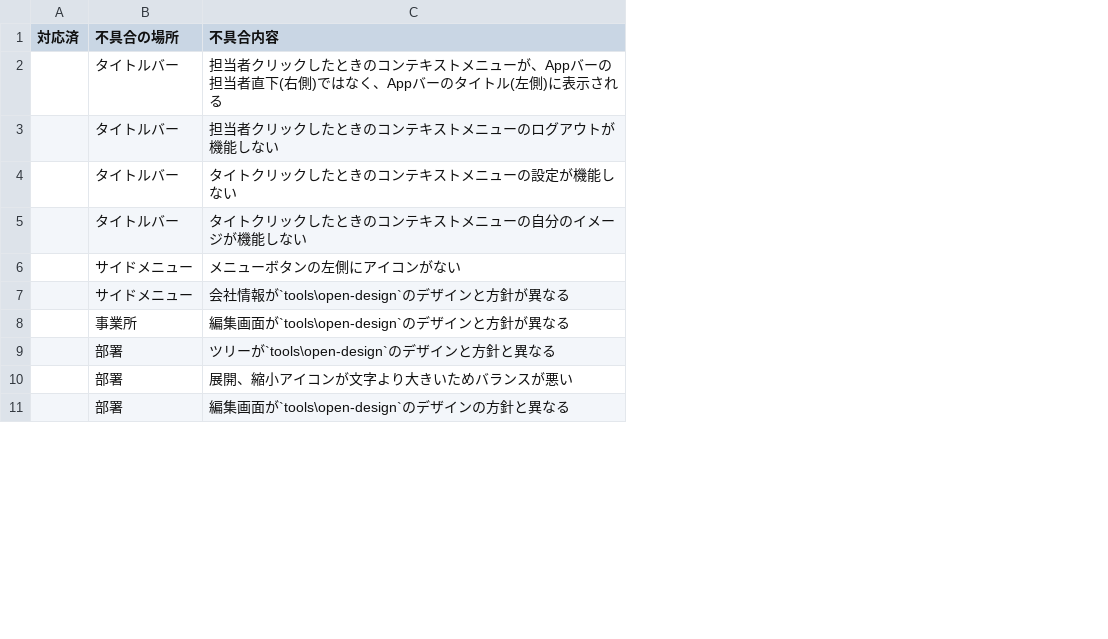
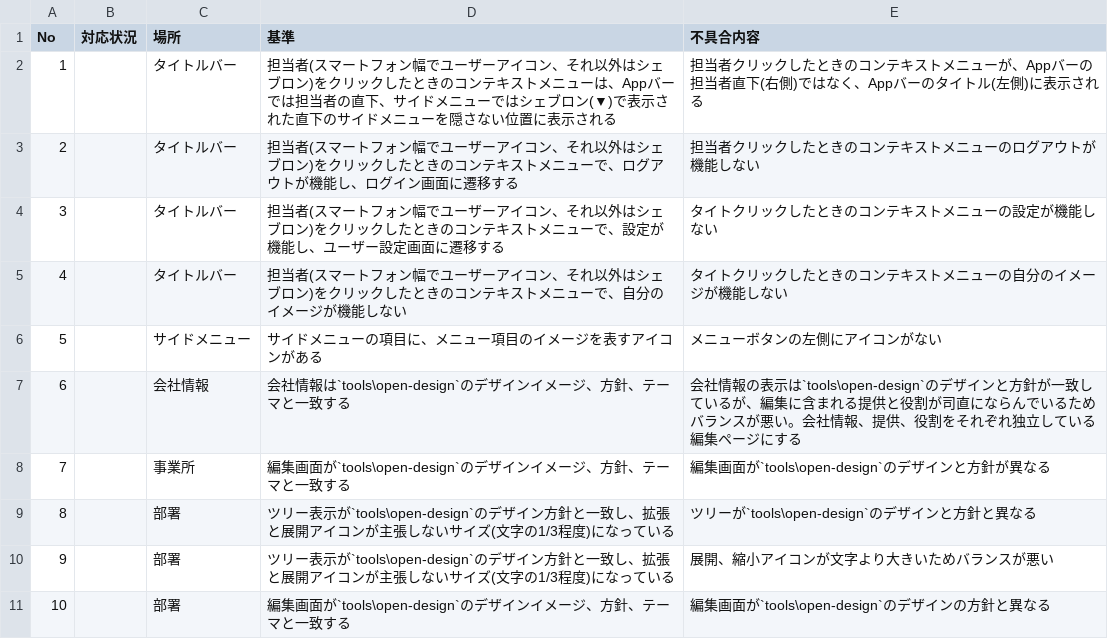
Before and after one commit to okpnet/flutter-pms, a CSV file: issue/app_checks.csv, drawn as a sheet; only a part is shown; removed rows and columns are numbered as before the commit, all else as after; the diff covers the shown part only; the diff names each change by its address in the sheet, - before the commit and + after, or states it on an @@ line.

Commit message:
app_checks.csv(No11 の修正)と、Issue 20261119_0001 の決定事項

```diff
--- a/issue/app_checks.csv
+++ b/issue/app_checks.csv
-column A (対応済), empty
+column A (No), rows 2-6: 1 | 2 | 3 | 4 | 5; rows 8-11: 7 | 8 | 9 | 10
+column B (対応状況), empty
+column D (基準), rows 2-6: 担当者(スマートフォン幅でユーザーアイコン、それ以外はシェブロン)をクリックしたときのコンテキストメニューは、Appバーでは担当者の直下、サイドメニューではシェブロン(▼)で表示された直下のサイドメニューを隠さない位置に表示される | 担当者(スマートフォン幅でユーザーアイコン、それ以外はシェブロン)をクリックしたときのコンテキストメニューで、ログアウトが機能し、ログイン画面に遷移する | 担当者(スマートフォン幅でユーザーアイコン、それ以外はシェブロン)をクリックしたときのコンテキストメニューで、設定が機能し、ユーザー設定画面に遷移する | 担当者(スマートフォン幅でユーザーアイコン、それ以外はシェブロン)をクリックしたときのコンテキストメニューで、自分のイメージが機能しない | サイドメニューの項目に、メニュー項目のイメージを表すアイコンがある; rows 8-11: 編集画面が`tools\open-design`のデザインイメージ、方針、テーマと一致する | ツリー表示が`tools\open-design`のデザイン方針と一致し、拡張と展開アイコンが主張しないサイズ(文字の1/3程度)になっている | ツリー表示が`tools\open-design`のデザイン方針と一致し、拡張と展開アイコンが主張しないサイズ(文字の1/3程度)になっている | 編集画面が`tools\open-design`のデザインイメージ、方針、テーマと一致する
-C1: 不具合の場所
+C1: 場所
-row 7:  | サイドメニュー | 会社情報が`tools\open-design`のデザインと方針が異なる
+row 7: 6 |  | 会社情報 | 会社情報は`tools\open-design`のデザインイメージ、方針、テーマと一致する | 会社情報の表示は`tools\open-design`のデザインと方針が一致しているが、編集に含まれる提供と役割が司直にならんでいるためバランスが悪い。会社情報、提供、役割をそれぞれ独立している編集ページにする
```
Also changed, not shown: 8 added rows and 1 edited cell elsewhere in this file, 1 other file.
